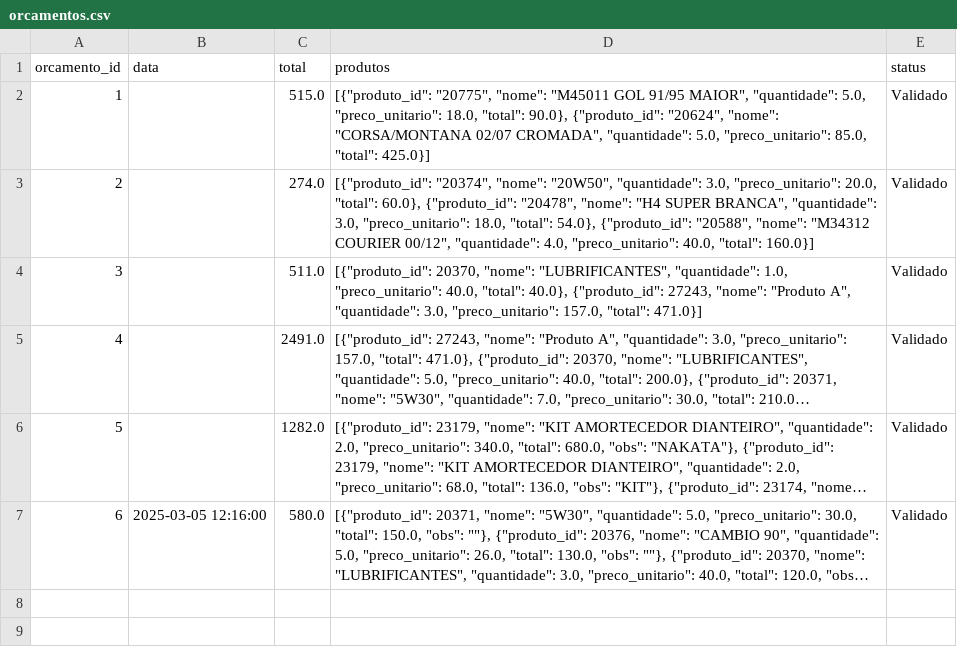
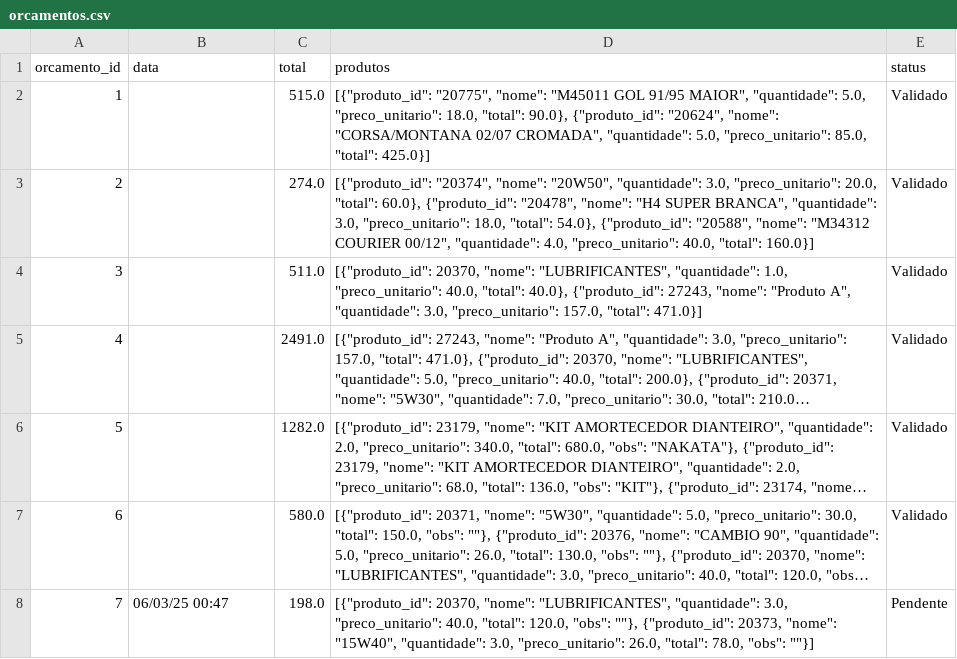
Before and after one commit to Degan906/Estoque2, a CSV file: orcamentos.csv, drawn as a sheet; long unchanged cells end in …; the diff names each change by its address in the sheet, - before the commit and + after, or states it on an @@ line.

Commit message:
Atualizando orcamentos.csv

```diff
--- a/orcamentos.csv
+++ b/orcamentos.csv
-B7 (data): 2025-03-05 12:16:00
+B7 (data): (empty)
+row 8: 7 | 06/03/25 00:47 | 198.0 | [{"produto_id": 20370, "nome": "LUBRIFICANTES", "quantidade": 3.0, "preco_unitario": 40.0, "total": 120.0, "obs": ""}, {"produto_id": 20373, "nome": "15W40", "quantidade": 3.0, "preco_unitario": 26.0, "total": 78.0, "obs": ""}] | Pendente
```
